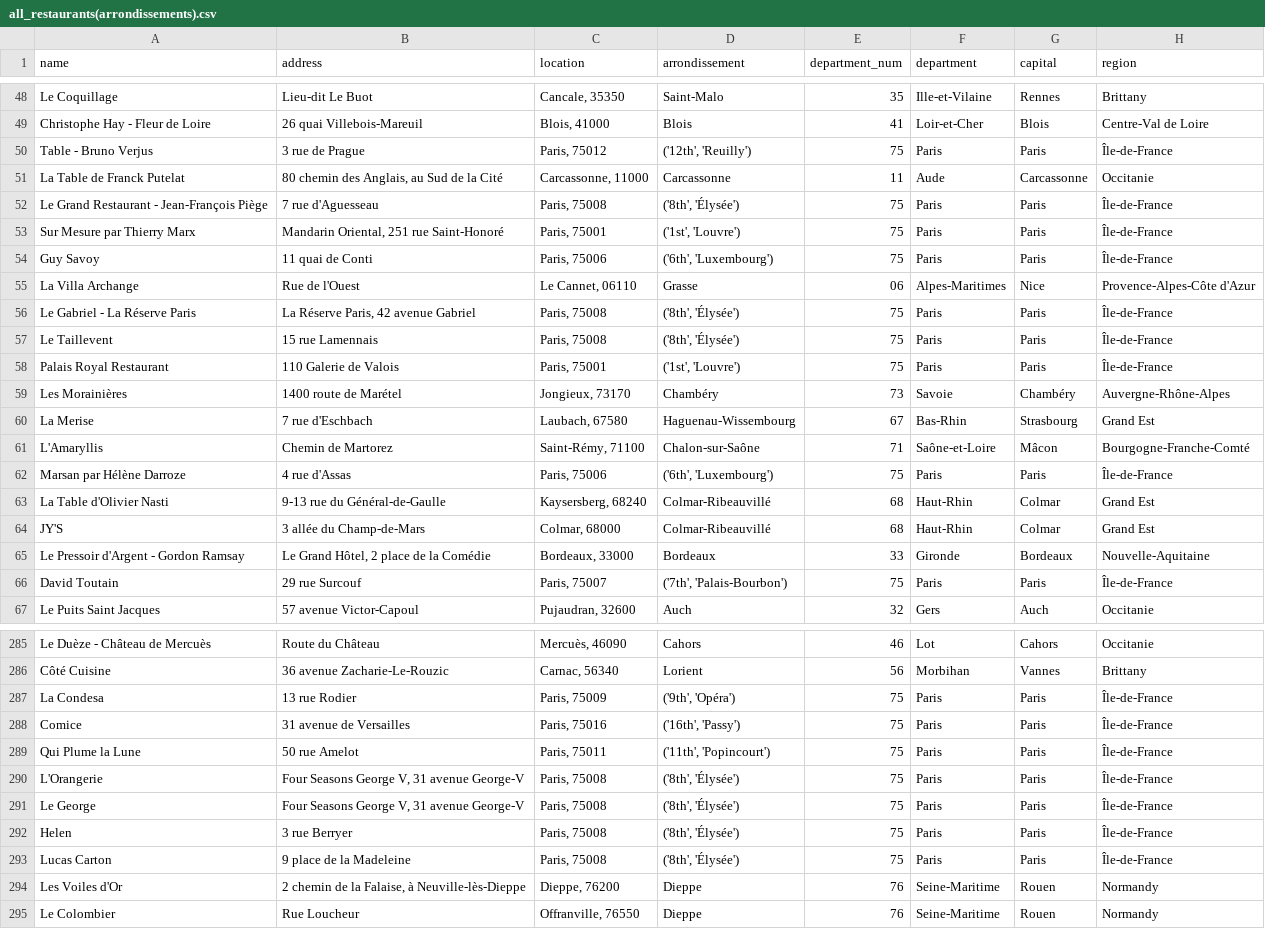
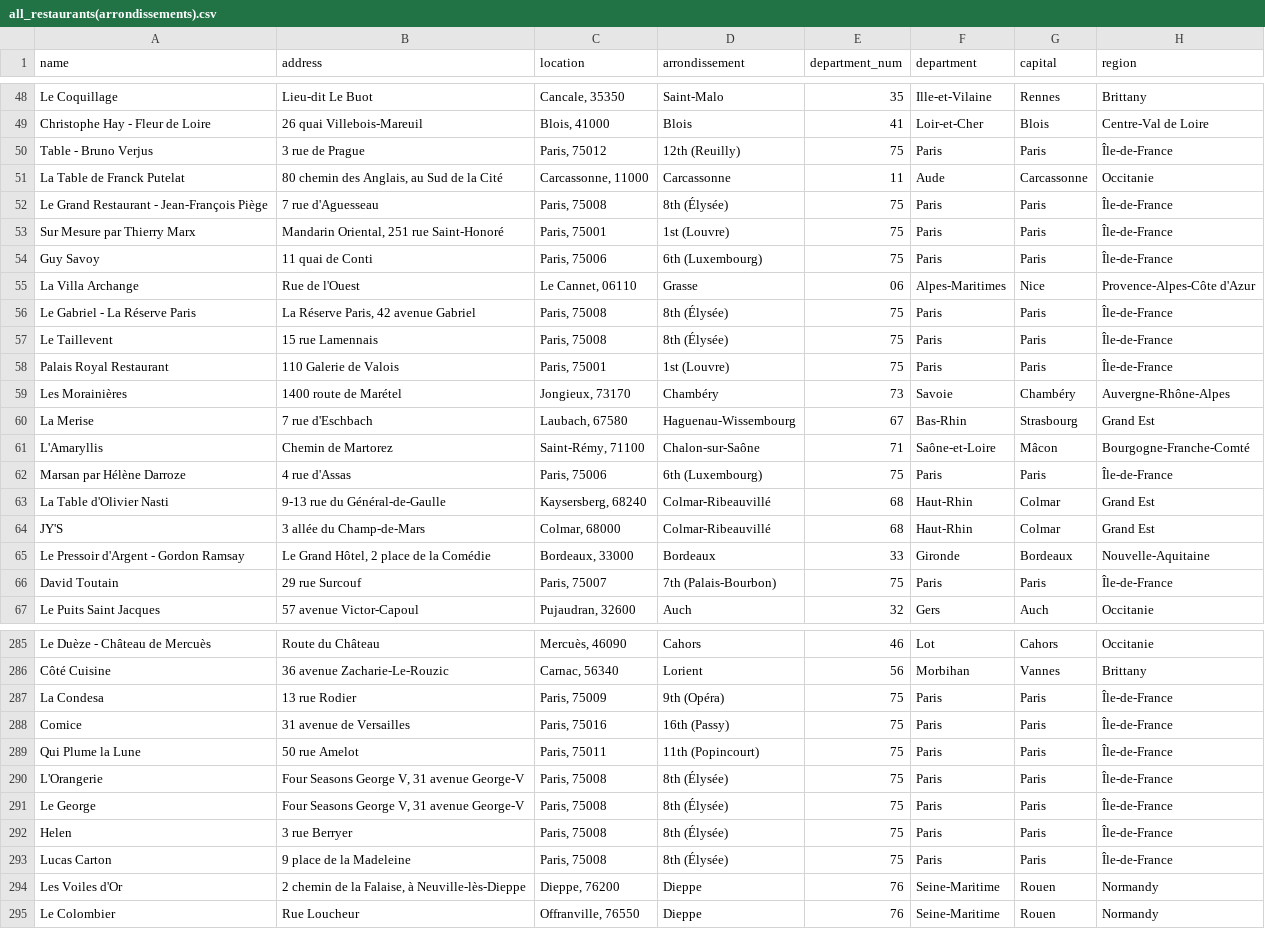
Before and after one commit to pineapple-bois/Michelin_Rated_Restaurants, a CSV file: data/France/all_restaurants(arrondissements).csv, drawn as a sheet; only a part is shown, gaps mark what is left out; the diff covers the shown part only; the diff names each change by its address in the sheet, - before the commit and + after, or states it on an @@ line.

Commit message:
Updated structure of Paris arrondissements

```diff
--- a/data/France/all_restaurants(arrondissements).csv
+++ b/data/France/all_restaurants(arrondissements).csv
-D50 (arrondissement): ('12th', 'Reuilly')
+D50 (arrondissement): 12th (Reuilly)
-D52 (arrondissement): ('8th', 'Élysée')
+D52 (arrondissement): 8th (Élysée)
-D53 (arrondissement): ('1st', 'Louvre')
+D53 (arrondissement): 1st (Louvre)
-D54 (arrondissement): ('6th', 'Luxembourg')
+D54 (arrondissement): 6th (Luxembourg)
-D56:D57 (arrondissement): ('8th', 'Élysée')
+D56:D57 (arrondissement): 8th (Élysée)
-D58 (arrondissement): ('1st', 'Louvre')
+D58 (arrondissement): 1st (Louvre)
-D62 (arrondissement): ('6th', 'Luxembourg')
+D62 (arrondissement): 6th (Luxembourg)
-D66 (arrondissement): ('7th', 'Palais-Bourbon')
+D66 (arrondissement): 7th (Palais-Bourbon)
-D287 (arrondissement): ('9th', 'Opéra')
+D287 (arrondissement): 9th (Opéra)
-D288 (arrondissement): ('16th', 'Passy')
+D288 (arrondissement): 16th (Passy)
-D289 (arrondissement): ('11th', 'Popincourt')
+D289 (arrondissement): 11th (Popincourt)
-D290:D293 (arrondissement): ('8th', 'Élysée')
+D290:D293 (arrondissement): 8th (Élysée)
```
Also changed, not shown: 143 edited cells elsewhere in this file.
